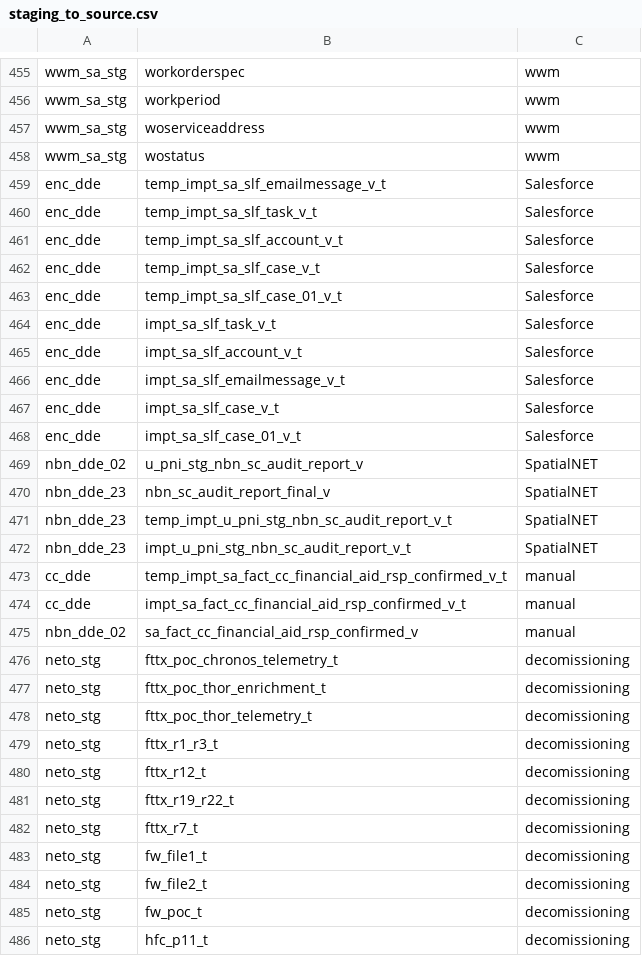
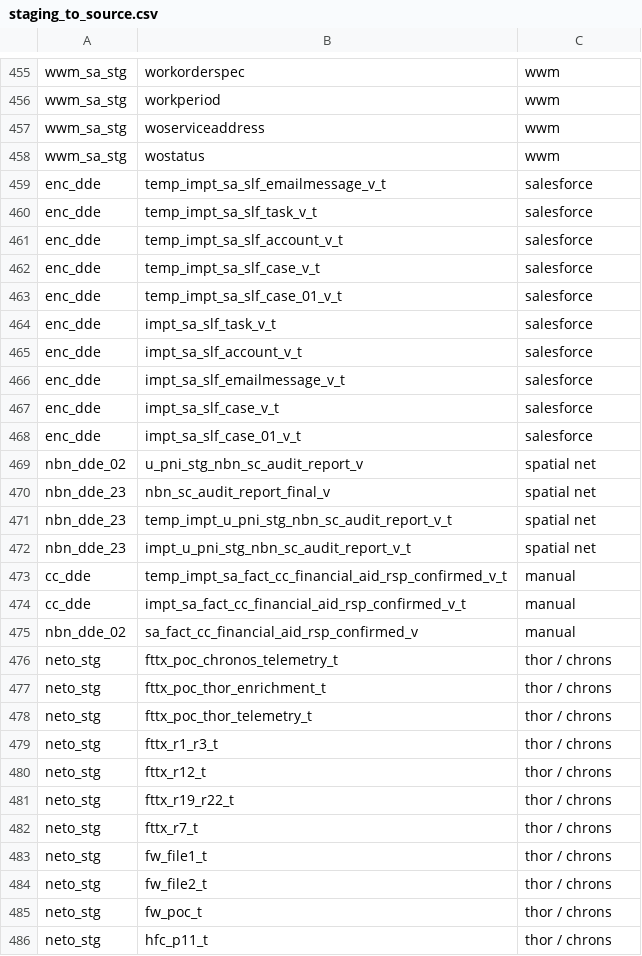
Before and after one commit to wisemuffin/rapid-cypher-neo4j, a CSV file: RAPID/example-data/staging_to_source.csv, drawn as a sheet; only a part is shown, gaps mark what is left out; the diff covers the shown part only.

Commit message:
fixed up staging names

```diff
--- a/RAPID/example-data/staging_to_source.csv
+++ b/RAPID/example-data/staging_to_source.csv
@@ -458,16 +458,16 @@ wwm_sa_stg,woserviceaddress,wwm
 wwm_sa_stg,wostatus,wwm
-enc_dde,temp_impt_sa_slf_emailmessage_v_t,Salesforce
-enc_dde,temp_impt_sa_slf_task_v_t,Salesforce
-enc_dde,temp_impt_sa_slf_account_v_t,Salesforce
-enc_dde,temp_impt_sa_slf_case_v_t,Salesforce
-enc_dde,temp_impt_sa_slf_case_01_v_t,Salesforce
-enc_dde,impt_sa_slf_task_v_t,Salesforce
-enc_dde,impt_sa_slf_account_v_t,Salesforce
-enc_dde,impt_sa_slf_emailmessage_v_t,Salesforce
-enc_dde,impt_sa_slf_case_v_t,Salesforce
-enc_dde,impt_sa_slf_case_01_v_t,Salesforce
-nbn_dde_02,u_pni_stg_nbn_sc_audit_report_v,SpatialNET
-nbn_dde_23,nbn_sc_audit_report_final_v,SpatialNET
-nbn_dde_23,temp_impt_u_pni_stg_nbn_sc_audit_report_v_t,SpatialNET
-nbn_dde_23,impt_u_pni_stg_nbn_sc_audit_report_v_t,SpatialNET
+enc_dde,temp_impt_sa_slf_emailmessage_v_t,salesforce
+enc_dde,temp_impt_sa_slf_task_v_t,salesforce
+enc_dde,temp_impt_sa_slf_account_v_t,salesforce
+enc_dde,temp_impt_sa_slf_case_v_t,salesforce
+enc_dde,temp_impt_sa_slf_case_01_v_t,salesforce
+enc_dde,impt_sa_slf_task_v_t,salesforce
+enc_dde,impt_sa_slf_account_v_t,salesforce
+enc_dde,impt_sa_slf_emailmessage_v_t,salesforce
+enc_dde,impt_sa_slf_case_v_t,salesforce
+enc_dde,impt_sa_slf_case_01_v_t,salesforce
+nbn_dde_02,u_pni_stg_nbn_sc_audit_report_v,spatial net
+nbn_dde_23,nbn_sc_audit_report_final_v,spatial net
+nbn_dde_23,temp_impt_u_pni_stg_nbn_sc_audit_report_v_t,spatial net
+nbn_dde_23,impt_u_pni_stg_nbn_sc_audit_report_v_t,spatial net
 cc_dde,temp_impt_sa_fact_cc_financial_aid_rsp_confirmed_v_t,manual
@@ -475,12 +475,12 @@ cc_dde,impt_sa_fact_cc_financial_aid_rsp_confirmed_v_t,manual
 nbn_dde_02,sa_fact_cc_financial_aid_rsp_confirmed_v,manual
-neto_stg,fttx_poc_chronos_telemetry_t,decomissioning
-neto_stg,fttx_poc_thor_enrichment_t,decomissioning
-neto_stg,fttx_poc_thor_telemetry_t,decomissioning
-neto_stg,fttx_r1_r3_t,decomissioning
-neto_stg,fttx_r12_t,decomissioning
-neto_stg,fttx_r19_r22_t,decomissioning
-neto_stg,fttx_r7_t,decomissioning
-neto_stg,fw_file1_t,decomissioning
-neto_stg,fw_file2_t,decomissioning
-neto_stg,fw_poc_t,decomissioning
-neto_stg,hfc_p11_t,decomissioning
+neto_stg,fttx_poc_chronos_telemetry_t,thor / chrons
+neto_stg,fttx_poc_thor_enrichment_t,thor / chrons
+neto_stg,fttx_poc_thor_telemetry_t,thor / chrons
+neto_stg,fttx_r1_r3_t,thor / chrons
+neto_stg,fttx_r12_t,thor / chrons
+neto_stg,fttx_r19_r22_t,thor / chrons
+neto_stg,fttx_r7_t,thor / chrons
+neto_stg,fw_file1_t,thor / chrons
+neto_stg,fw_file2_t,thor / chrons
+neto_stg,fw_poc_t,thor / chrons
+neto_stg,hfc_p11_t,thor / chrons
```
Also changed, not shown: 92 edited cells elsewhere in this file.
